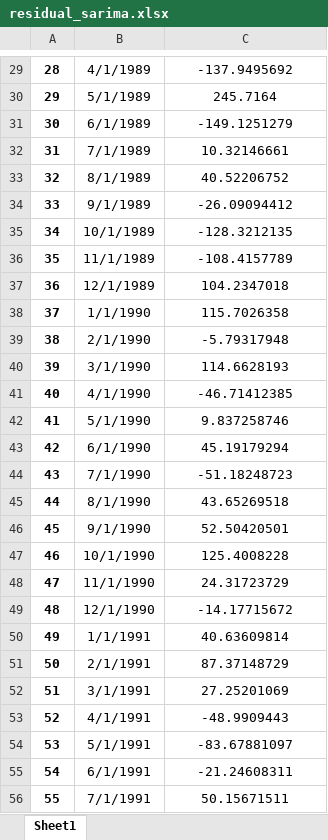
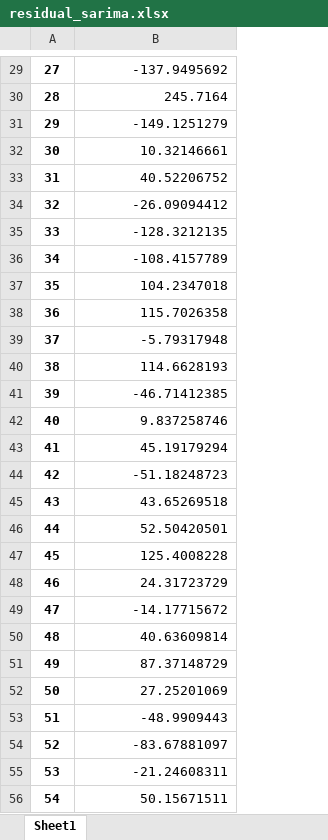
Before and after one commit to IndrianaHw/TASTASTAS, an Excel workbook: residual_sarima.xlsx, sheet Sheet1, drawn as a sheet; only a part is shown, gaps mark what is left out; values as stored, in another font and other column widths than the file's, no borders; removed rows and columns are numbered as before the commit, all else as after; the diff covers the shown part only; the diff names each change by its address in the sheet, - before the commit and + after, or states it on an @@ line.

```diff
--- a/residual_sarima.xlsx (sheet Sheet1)
+++ b/residual_sarima.xlsx (sheet Sheet1)
-column B, rows 29-56: 4/1/1989 | 5/1/1989 | 6/1/1989 | 7/1/1989 | 8/1/1989 | 9/1/1989 | 10/1/1989 | 11/1/1989 | 12/1/1989 | 1/1/1990 | 2/1/1990 | 3/1/1990 | 4/1/1990 | 5/1/1990 | 6/1/1990 | 7/1/1990 | 8/1/1990 | 9/1/1990 | 10/1/1990 | 11/1/1990 | 12/1/1990 | 1/1/1991 | 2/1/1991 | 3/1/1991 | 4/1/1991 | 5/1/1991 | 6/1/1991 | 7/1/1991
@@ column A renumbered from row 1 down @@
-B29:B56 alignment: center
+B29:B56 alignment: right
```
Also changed, not shown: cell formats elsewhere in this sheet, 11 other files.
